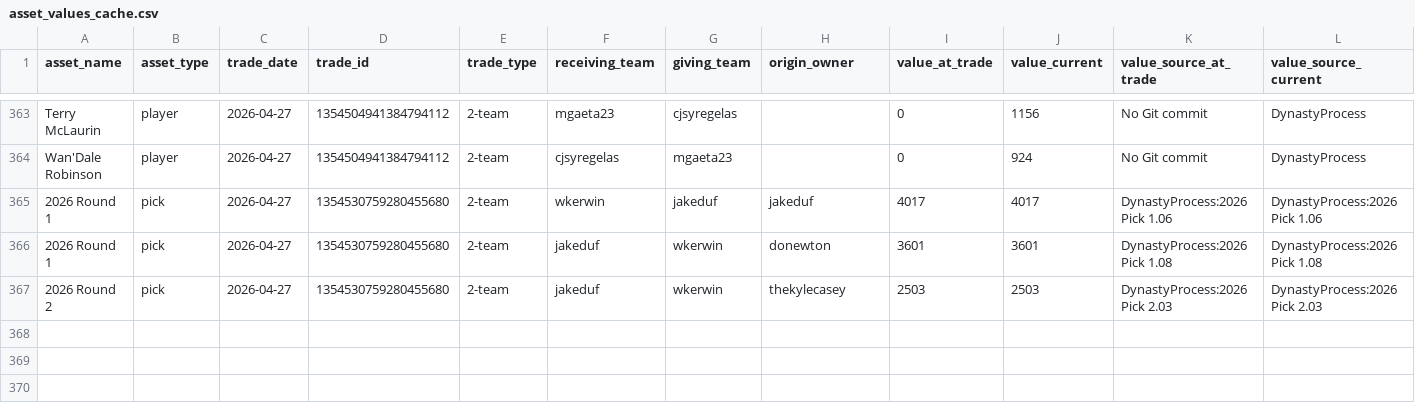
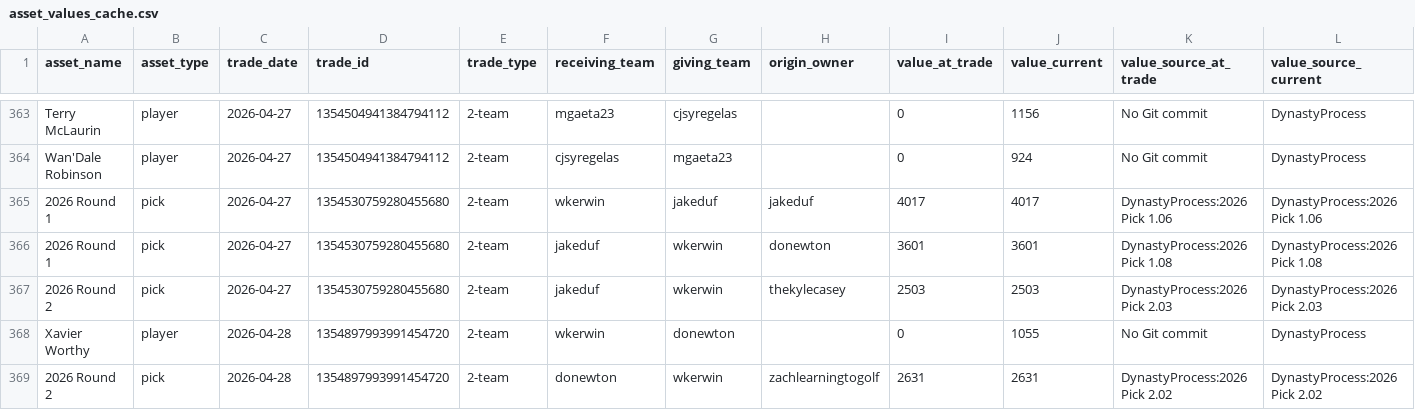
Before and after one commit to capitanlandr/trade-analysis-dashboard, a CSV file: pipeline/asset_values_cache.csv, drawn as a sheet; only a part is shown, gaps mark what is left out; rows hold the shown columns only; the diff names each change by its address in the sheet, - before the commit and + after, or states it on an @@ line.

```diff
--- a/pipeline/asset_values_cache.csv
+++ b/pipeline/asset_values_cache.csv
+row 368: Xavier Worthy | player | 2026-04-28 | 1354897993991454720 | 2-team | wkerwin | donewton |  | 0 | 1055 | No Git commit | DynastyProcess
+row 369: 2026 Round 2 | pick | 2026-04-28 | 1354897993991454720 | 2-team | donewton | wkerwin | zachlearningtogolf | 2631 | 2631 | DynastyProcess:2026 Pick 2.02 | DynastyProcess:2026 Pick 2.02
```
Also changed, not shown: pipeline/2026_pick_ownership_metrics.csv, pipeline/asset_transactions.csv, 23 other files.
